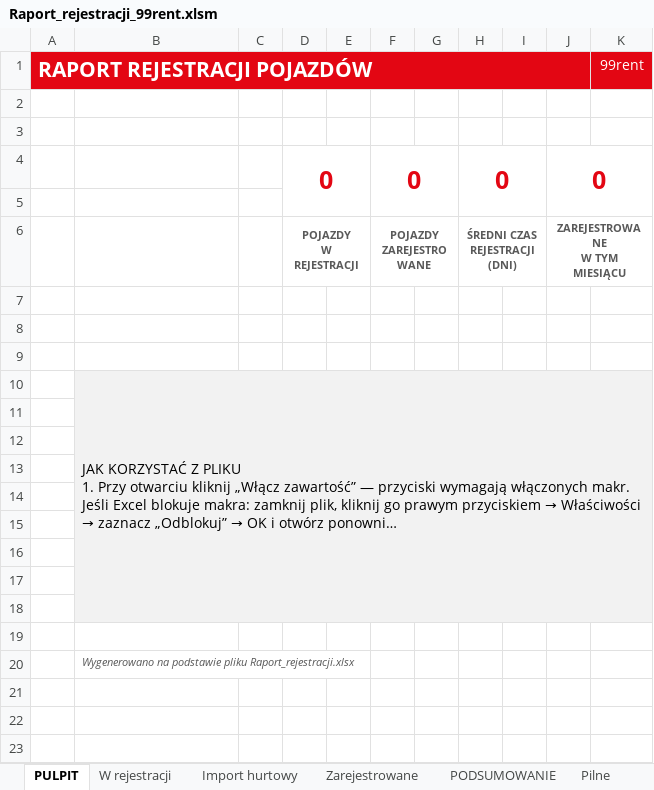
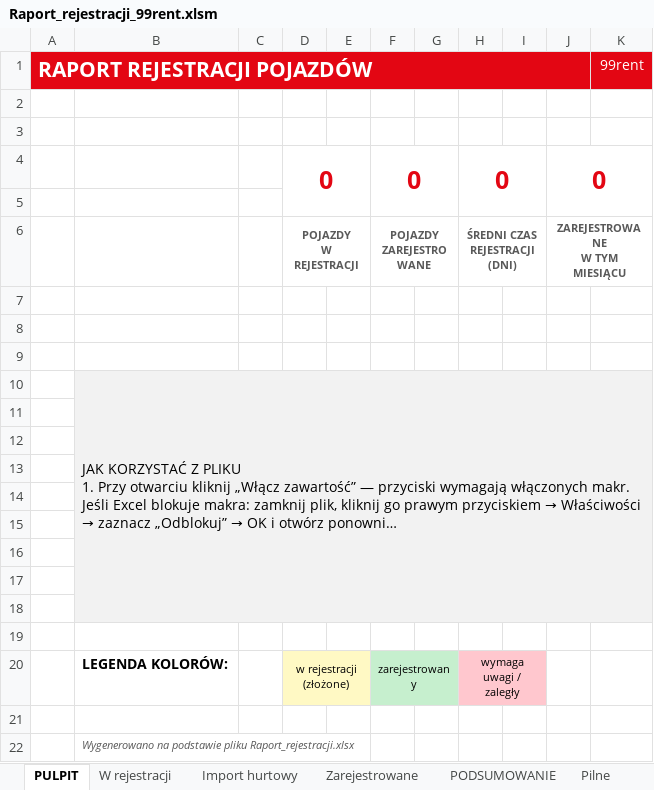
Before and after one commit to figaszewskioskar-ux/plik-rejestracji, an Excel workbook: Raport_rejestracji_99rent.xlsm, sheet PULPIT, drawn as a sheet; long unchanged cells end in …; values as stored, in another font and other column widths than the file's, no borders; charts and pictures not drawn; the diff names each change by its address in the sheet, - before the commit and + after, or states it on an @@ line.

```diff
--- a/Raport_rejestracji_99rent.xlsm (sheet PULPIT)
+++ b/Raport_rejestracji_99rent.xlsm (sheet PULPIT)
+row 20:  | LEGENDA KOLORÓW: |  | w rejestracji (złożone) |  | zarejestrowany |  | wymaga uwagi / zaległy
+row 21: (empty)
```
Also changed, not shown: sheet PODSUMOWANIE, 1 other file.
